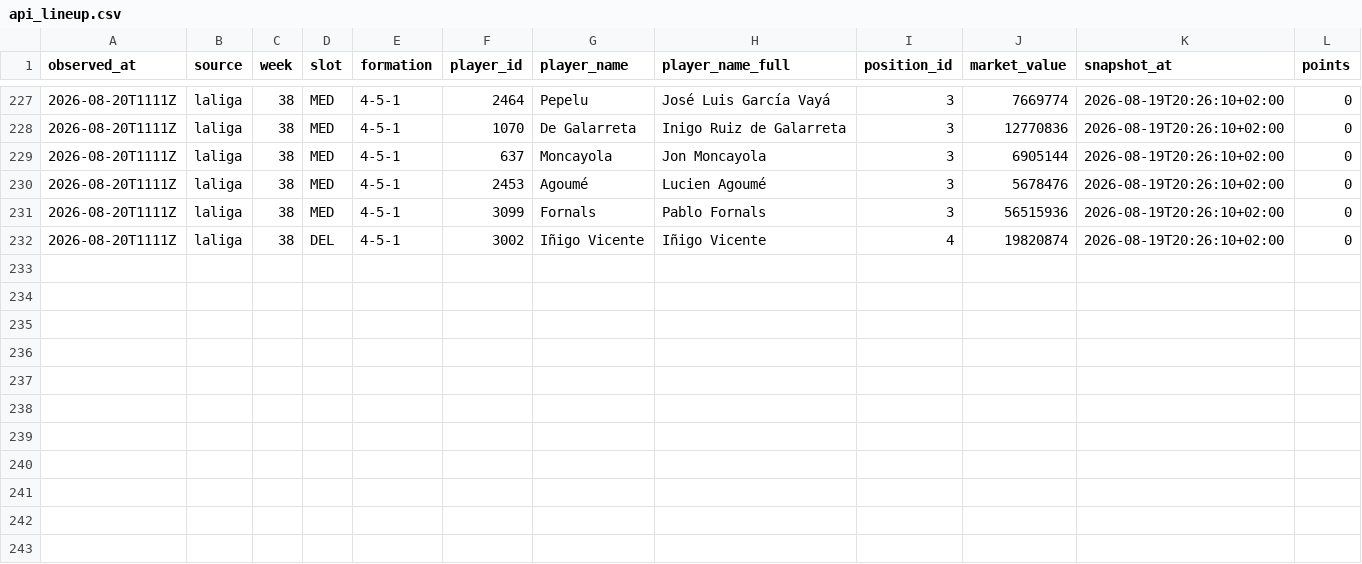
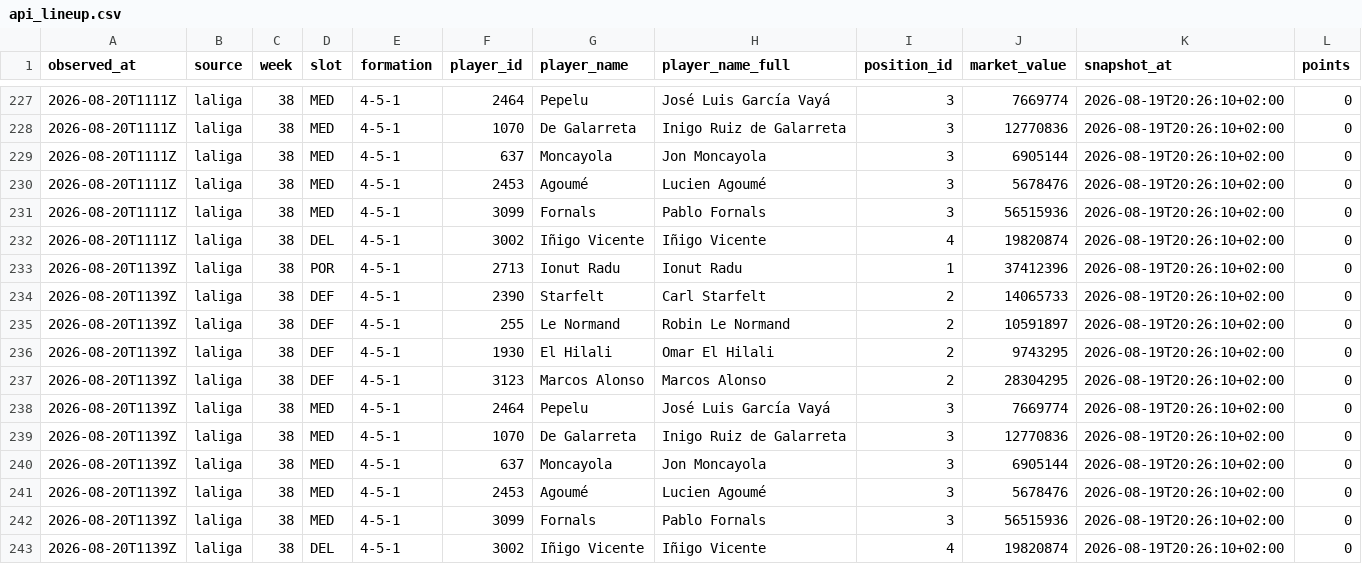
Before and after one commit to OrsM/liga_five_guys, a CSV file: data/tidy/api_lineup.csv, drawn as a sheet; only a part is shown, gaps mark what is left out; the diff names each change by its address in the sheet, - before the commit and + after, or states it on an @@ line.

```diff
--- a/data/tidy/api_lineup.csv
+++ b/data/tidy/api_lineup.csv
+row 233: 2026-08-20T1139Z | laliga | 38 | POR | 4-5-1 | 2713 | Ionut Radu | Ionut Radu | 1 | 37412396 | 2026-08-19T20:26:10+02:00 | 0
+row 234: 2026-08-20T1139Z | laliga | 38 | DEF | 4-5-1 | 2390 | Starfelt | Carl Starfelt | 2 | 14065733 | 2026-08-19T20:26:10+02:00 | 0
+row 235: 2026-08-20T1139Z | laliga | 38 | DEF | 4-5-1 | 255 | Le Normand | Robin Le Normand | 2 | 10591897 | 2026-08-19T20:26:10+02:00 | 0
+row 236: 2026-08-20T1139Z | laliga | 38 | DEF | 4-5-1 | 1930 | El Hilali | Omar El Hilali | 2 | 9743295 | 2026-08-19T20:26:10+02:00 | 0
+row 237: 2026-08-20T1139Z | laliga | 38 | DEF | 4-5-1 | 3123 | Marcos Alonso | Marcos Alonso | 2 | 28304295 | 2026-08-19T20:26:10+02:00 | 0
+row 238: 2026-08-20T1139Z | laliga | 38 | MED | 4-5-1 | 2464 | Pepelu | José Luis García Vayá | 3 | 7669774 | 2026-08-19T20:26:10+02:00 | 0
+row 239: 2026-08-20T1139Z | laliga | 38 | MED | 4-5-1 | 1070 | De Galarreta | Inigo Ruiz de Galarreta | 3 | 12770836 | 2026-08-19T20:26:10+02:00 | 0
+row 240: 2026-08-20T1139Z | laliga | 38 | MED | 4-5-1 | 637 | Moncayola | Jon Moncayola | 3 | 6905144 | 2026-08-19T20:26:10+02:00 | 0
+row 241: 2026-08-20T1139Z | laliga | 38 | MED | 4-5-1 | 2453 | Agoumé | Lucien Agoumé | 3 | 5678476 | 2026-08-19T20:26:10+02:00 | 0
+row 242: 2026-08-20T1139Z | laliga | 38 | MED | 4-5-1 | 3099 | Fornals | Pablo Fornals | 3 | 56515936 | 2026-08-19T20:26:10+02:00 | 0
+row 243: 2026-08-20T1139Z | laliga | 38 | DEL | 4-5-1 | 3002 | Iñigo Vicente | Iñigo Vicente | 4 | 19820874 | 2026-08-19T20:26:10+02:00 | 0
```
Also changed, not shown: data/decisions/slate_log.csv, data/decisions/squad_log.csv, 17 other files.
